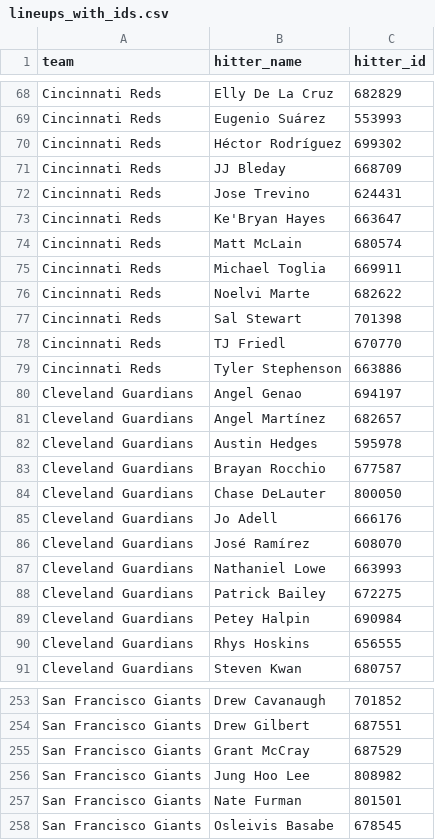
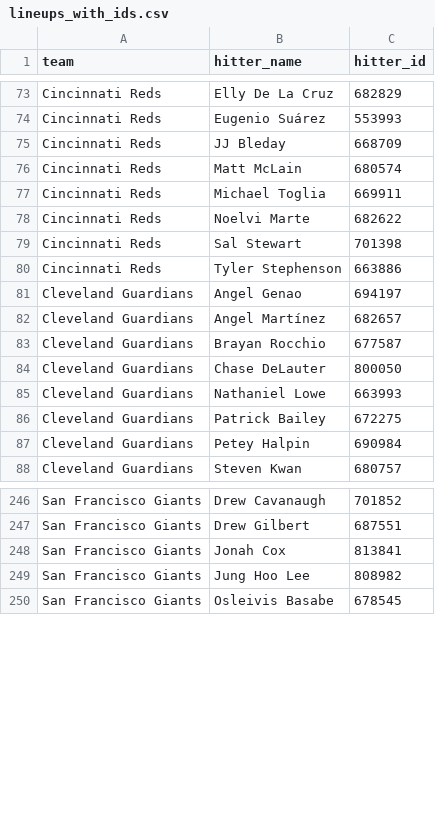
Before and after one commit to syocum9422-blip/sports_model_site, a CSV file: data/mlb/lineups_with_ids.csv, drawn as a sheet; only a part is shown, gaps mark what is left out; the diff covers the shown part only.

```diff
--- a/data/mlb/lineups_with_ids.csv
+++ b/data/mlb/lineups_with_ids.csv
@@ -69,6 +74,3 @@ Cincinnati Reds,Elly De La Cruz,682829
 Cincinnati Reds,Eugenio Suárez,553993
-Cincinnati Reds,Héctor Rodríguez,699302
 Cincinnati Reds,JJ Bleday,668709
-Cincinnati Reds,Jose Trevino,624431
-Cincinnati Reds,Ke'Bryan Hayes,663647
 Cincinnati Reds,Matt McLain,680574
@@ -77,3 +79,2 @@ Cincinnati Reds,Noelvi Marte,682622
 Cincinnati Reds,Sal Stewart,701398
-Cincinnati Reds,TJ Friedl,670770
 Cincinnati Reds,Tyler Stephenson,663886
@@ -81,7 +82,4 @@ Cleveland Guardians,Angel Genao,694197
 Cleveland Guardians,Angel Martínez,682657
-Cleveland Guardians,Austin Hedges,595978
 Cleveland Guardians,Brayan Rocchio,677587
 Cleveland Guardians,Chase DeLauter,800050
-Cleveland Guardians,Jo Adell,666176
-Cleveland Guardians,José Ramírez,608070
 Cleveland Guardians,Nathaniel Lowe,663993
@@ -89,3 +87,2 @@ Cleveland Guardians,Patrick Bailey,672275
 Cleveland Guardians,Petey Halpin,690984
-Cleveland Guardians,Rhys Hoskins,656555
 Cleveland Guardians,Steven Kwan,680757
@@ -254,5 +247,4 @@ San Francisco Giants,Drew Cavanaugh,701852
 San Francisco Giants,Drew Gilbert,687551
-San Francisco Giants,Grant McCray,687529
+San Francisco Giants,Jonah Cox,813841
 San Francisco Giants,Jung Hoo Lee,808982
-San Francisco Giants,Nate Furman,801501
 San Francisco Giants,Osleivis Basabe,678545
```
Also changed, not shown: 23 added rows and 13 removed rows elsewhere in this file, data/mlb/lines_today.csv, 3 other files.
